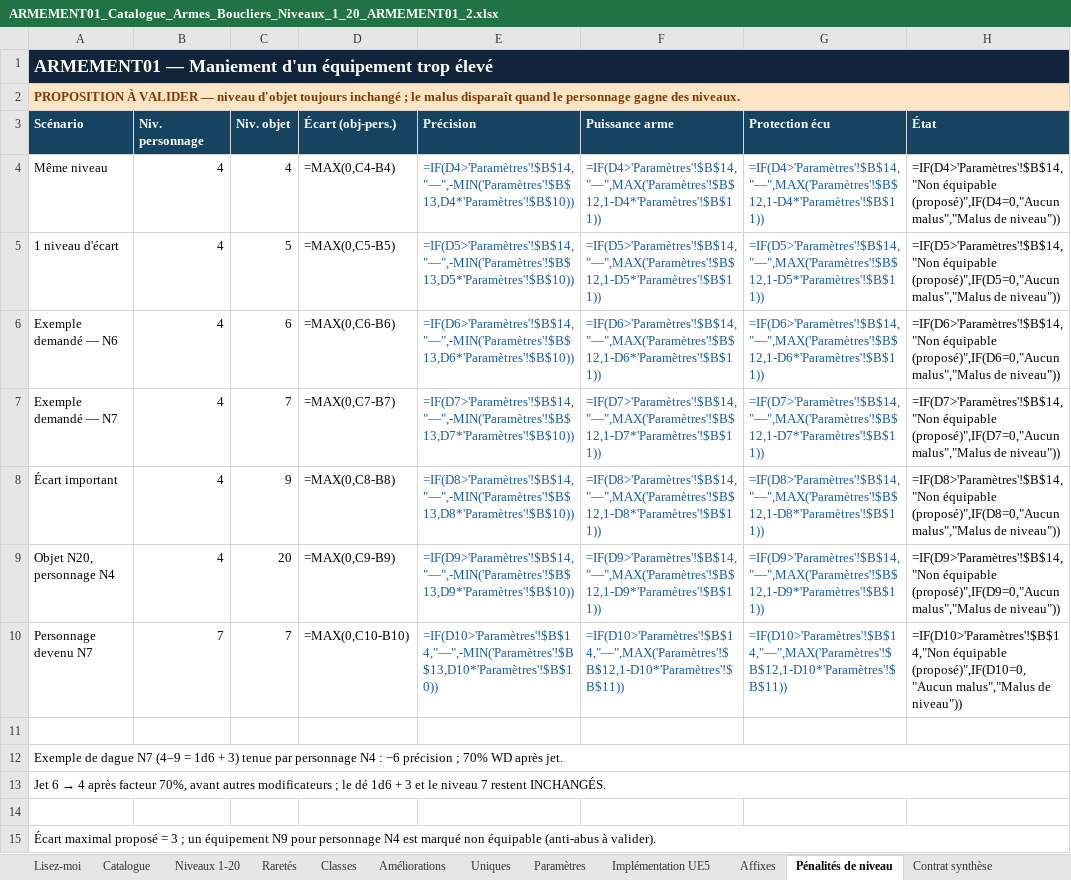
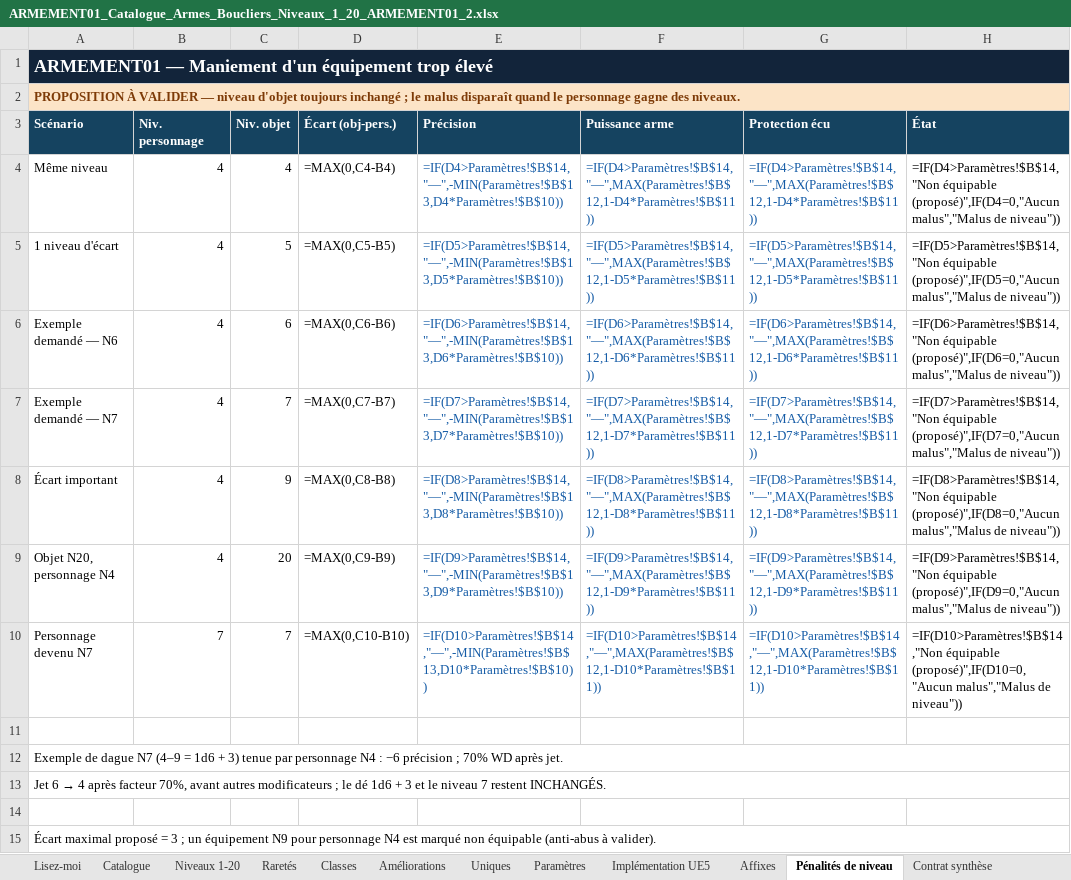
Before and after one commit to PhilippeMartin1964/GrimrockPrototype, an Excel workbook: docs/Design/ARMEMENT01_Catalogue_Armes_Boucliers_Niveaux_1_20_ARMEMENT01_2.xlsx, sheet Pénalités de niveau, drawn as a sheet; values as stored, in another font and other column widths than the file's, no borders; formulas are shown in place of their values; the diff names each change by its address in the sheet, - before the commit and + after, or states it on an @@ line.

```diff
--- a/docs/Design/ARMEMENT01_Catalogue_Armes_Boucliers_Niveaux_1_20_ARMEMENT01_2.xlsx (sheet Pénalités de niveau)
+++ b/docs/Design/ARMEMENT01_Catalogue_Armes_Boucliers_Niveaux_1_20_ARMEMENT01_2.xlsx (sheet Pénalités de niveau)
-E4 (Précision): =IF(D4>'Paramètres'!$B$14,"—",-MIN('Paramètres'!$B$13,D4*'Paramètres'!$B$10))
+E4 (Précision): =IF(D4>Paramètres!$B$14,"—",-MIN(Paramètres!$B$13,D4*Paramètres!$B$10))
-F4 (Puissance arme): =IF(D4>'Paramètres'!$B$14,"—",MAX('Paramètres'!$B$12,1-D4*'Paramètres'!$B$11))
+F4 (Puissance arme): =IF(D4>Paramètres!$B$14,"—",MAX(Paramètres!$B$12,1-D4*Paramètres!$B$11))
-G4 (Protection écu): =IF(D4>'Paramètres'!$B$14,"—",MAX('Paramètres'!$B$12,1-D4*'Paramètres'!$B$11))
+G4 (Protection écu): =IF(D4>Paramètres!$B$14,"—",MAX(Paramètres!$B$12,1-D4*Paramètres!$B$11))
-H4 (État): =IF(D4>'Paramètres'!$B$14,"Non équipable (proposé)",IF(D4=0,"Aucun…
+H4 (État): =IF(D4>Paramètres!$B$14,"Non équipable (proposé)",IF(D4=0,"Aucun…
-E5 (Précision): =IF(D5>'Paramètres'!$B$14,"—",-MIN('Paramètres'!$B$13,D5*'Paramètres'!$B$10))
+E5 (Précision): =IF(D5>Paramètres!$B$14,"—",-MIN(Paramètres!$B$13,D5*Paramètres!$B$10))
-F5 (Puissance arme): =IF(D5>'Paramètres'!$B$14,"—",MAX('Paramètres'!$B$12,1-D5*'Paramètres'!$B$11))
+F5 (Puissance arme): =IF(D5>Paramètres!$B$14,"—",MAX(Paramètres!$B$12,1-D5*Paramètres!$B$11))
-G5 (Protection écu): =IF(D5>'Paramètres'!$B$14,"—",MAX('Paramètres'!$B$12,1-D5*'Paramètres'!$B$11))
+G5 (Protection écu): =IF(D5>Paramètres!$B$14,"—",MAX(Paramètres!$B$12,1-D5*Paramètres!$B$11))
-H5 (État): =IF(D5>'Paramètres'!$B$14,"Non équipable (proposé)",IF(D5=0,"Aucun…
+H5 (État): =IF(D5>Paramètres!$B$14,"Non équipable (proposé)",IF(D5=0,"Aucun…
-E6 (Précision): =IF(D6>'Paramètres'!$B$14,"—",-MIN('Paramètres'!$B$13,D6*'Paramètres'!$B$10))
+E6 (Précision): =IF(D6>Paramètres!$B$14,"—",-MIN(Paramètres!$B$13,D6*Paramètres!$B$10))
-F6 (Puissance arme): =IF(D6>'Paramètres'!$B$14,"—",MAX('Paramètres'!$B$12,1-D6*'Paramètres'!$B$11))
+F6 (Puissance arme): =IF(D6>Paramètres!$B$14,"—",MAX(Paramètres!$B$12,1-D6*Paramètres!$B$11))
-G6 (Protection écu): =IF(D6>'Paramètres'!$B$14,"—",MAX('Paramètres'!$B$12,1-D6*'Paramètres'!$B$11))
+G6 (Protection écu): =IF(D6>Paramètres!$B$14,"—",MAX(Paramètres!$B$12,1-D6*Paramètres!$B$11))
-H6 (État): =IF(D6>'Paramètres'!$B$14,"Non équipable (proposé)",IF(D6=0,"Aucun…
+H6 (État): =IF(D6>Paramètres!$B$14,"Non équipable (proposé)",IF(D6=0,"Aucun…
-E7 (Précision): =IF(D7>'Paramètres'!$B$14,"—",-MIN('Paramètres'!$B$13,D7*'Paramètres'!$B$10))
+E7 (Précision): =IF(D7>Paramètres!$B$14,"—",-MIN(Paramètres!$B$13,D7*Paramètres!$B$10))
-F7 (Puissance arme): =IF(D7>'Paramètres'!$B$14,"—",MAX('Paramètres'!$B$12,1-D7*'Paramètres'!$B$11))
+F7 (Puissance arme): =IF(D7>Paramètres!$B$14,"—",MAX(Paramètres!$B$12,1-D7*Paramètres!$B$11))
-G7 (Protection écu): =IF(D7>'Paramètres'!$B$14,"—",MAX('Paramètres'!$B$12,1-D7*'Paramètres'!$B$11))
+G7 (Protection écu): =IF(D7>Paramètres!$B$14,"—",MAX(Paramètres!$B$12,1-D7*Paramètres!$B$11))
-H7 (État): =IF(D7>'Paramètres'!$B$14,"Non équipable (proposé)",IF(D7=0,"Aucun…
+H7 (État): =IF(D7>Paramètres!$B$14,"Non équipable (proposé)",IF(D7=0,"Aucun…
-E8 (Précision): =IF(D8>'Paramètres'!$B$14,"—",-MIN('Paramètres'!$B$13,D8*'Paramètres'!$B$10))
+E8 (Précision): =IF(D8>Paramètres!$B$14,"—",-MIN(Paramètres!$B$13,D8*Paramètres!$B$10))
-F8 (Puissance arme): =IF(D8>'Paramètres'!$B$14,"—",MAX('Paramètres'!$B$12,1-D8*'Paramètres'!$B$11))
+F8 (Puissance arme): =IF(D8>Paramètres!$B$14,"—",MAX(Paramètres!$B$12,1-D8*Paramètres!$B$11))
-G8 (Protection écu): =IF(D8>'Paramètres'!$B$14,"—",MAX('Paramètres'!$B$12,1-D8*'Paramètres'!$B$11))
+G8 (Protection écu): =IF(D8>Paramètres!$B$14,"—",MAX(Paramètres!$B$12,1-D8*Paramètres!$B$11))
-H8 (État): =IF(D8>'Paramètres'!$B$14,"Non équipable (proposé)",IF(D8=0,"Aucun…
+H8 (État): =IF(D8>Paramètres!$B$14,"Non équipable (proposé)",IF(D8=0,"Aucun…
-E9 (Précision): =IF(D9>'Paramètres'!$B$14,"—",-MIN('Paramètres'!$B$13,D9*'Paramètres'!$B$10))
+E9 (Précision): =IF(D9>Paramètres!$B$14,"—",-MIN(Paramètres!$B$13,D9*Paramètres!$B$10))
-F9 (Puissance arme): =IF(D9>'Paramètres'!$B$14,"—",MAX('Paramètres'!$B$12,1-D9*'Paramètres'!$B$11))
+F9 (Puissance arme): =IF(D9>Paramètres!$B$14,"—",MAX(Paramètres!$B$12,1-D9*Paramètres!$B$11))
-G9 (Protection écu): =IF(D9>'Paramètres'!$B$14,"—",MAX('Paramètres'!$B$12,1-D9*'Paramètres'!$B$11))
+G9 (Protection écu): =IF(D9>Paramètres!$B$14,"—",MAX(Paramètres!$B$12,1-D9*Paramètres!$B$11))
-H9 (État): =IF(D9>'Paramètres'!$B$14,"Non équipable (proposé)",IF(D9=0,"Aucun…
+H9 (État): =IF(D9>Paramètres!$B$14,"Non équipable (proposé)",IF(D9=0,"Aucun…
-E10 (Précision): =IF(D10>'Paramètres'!$B$14,"—",-MIN('Paramètres'!$B$13,D10*'Paramètres'!$B$10))
+E10 (Précision): =IF(D10>Paramètres!$B$14,"—",-MIN(Paramètres!$B$13,D10*Paramètres!$B$10))
-F10 (Puissance arme): =IF(D10>'Paramètres'!$B$14,"—",MAX('Paramètres'!$B$12,1-D10*'Paramètres'!$B$11))
+F10 (Puissance arme): =IF(D10>Paramètres!$B$14,"—",MAX(Paramètres!$B$12,1-D10*Paramètres!$B$11))
-G10 (Protection écu): =IF(D10>'Paramètres'!$B$14,"—",MAX('Paramètres'!$B$12,1-D10*'Paramètres'!$B$11))
+G10 (Protection écu): =IF(D10>Paramètres!$B$14,"—",MAX(Paramètres!$B$12,1-D10*Paramètres!$B$11))
-H10 (État): =IF(D10>'Paramètres'!$B$14,"Non équipable (proposé)",IF(D10=0,"Aucun…
+H10 (État): =IF(D10>Paramètres!$B$14,"Non équipable (proposé)",IF(D10=0,"Aucun…
```
Also changed, not shown: sheet Niveaux 1-20, other sheet tabs.
